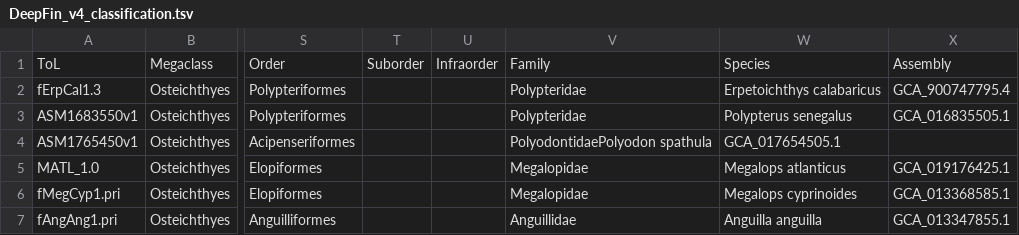
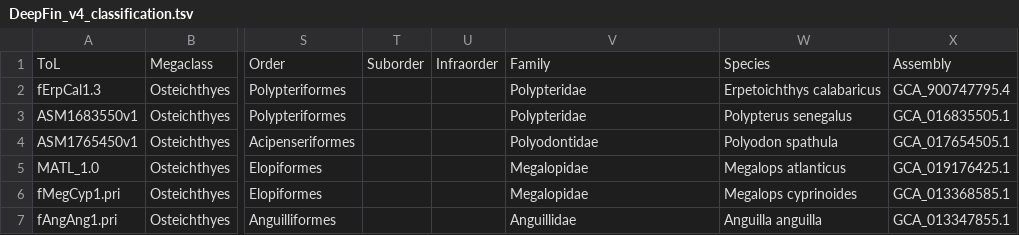
Before and after one commit to cbortoluzzi/LepCactusAlignment2023, a TSV file: DeepFin_v4/DeepFin_v4_classification.tsv, drawn as a sheet; only a part is shown, gaps mark what is left out; the diff names each change by its address in the sheet, - before the commit and + after, or states it on an @@ line.

Commit message:
Update DeepFin_v4_classification.tsv

```diff
--- a/DeepFin_v4/DeepFin_v4_classification.tsv
+++ b/DeepFin_v4/DeepFin_v4_classification.tsv
-V4: PolyodontidaePolyodon spathula
+V4: Polyodontidae
-W4: GCA_017654505.1
+W4: Polyodon spathula
-X4: (empty)
+X4: GCA_017654505.1
```
